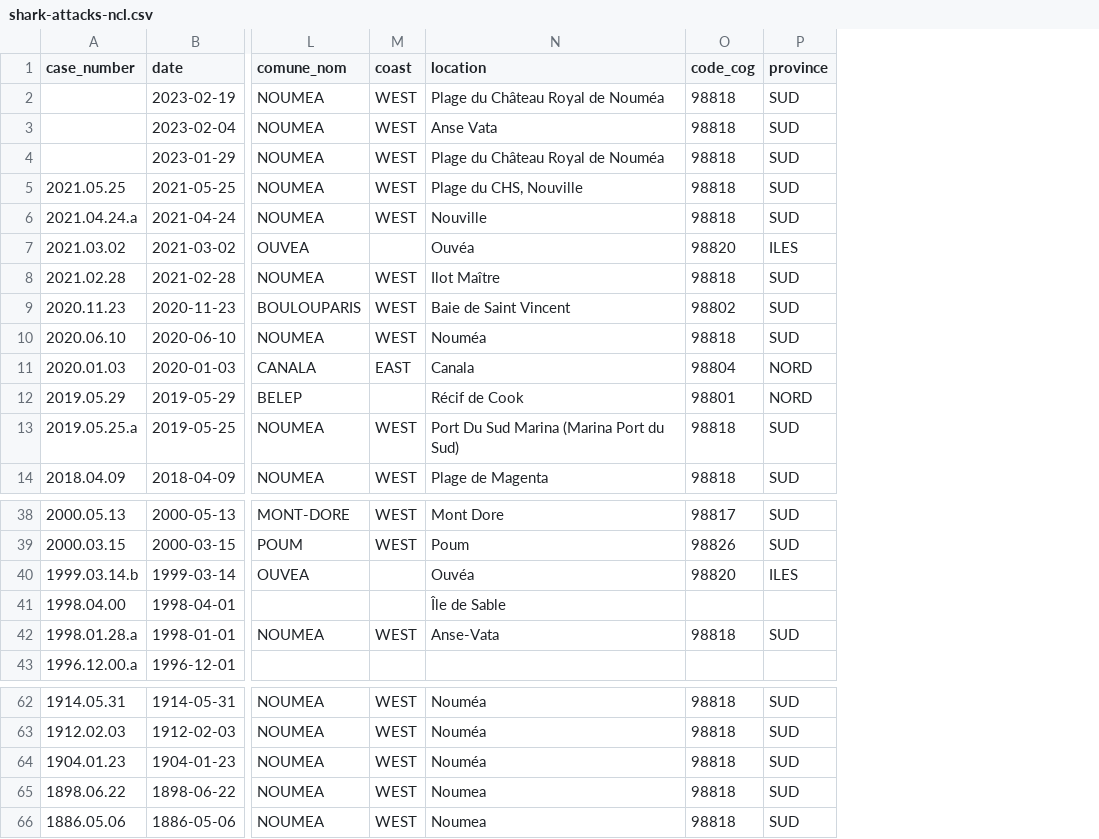
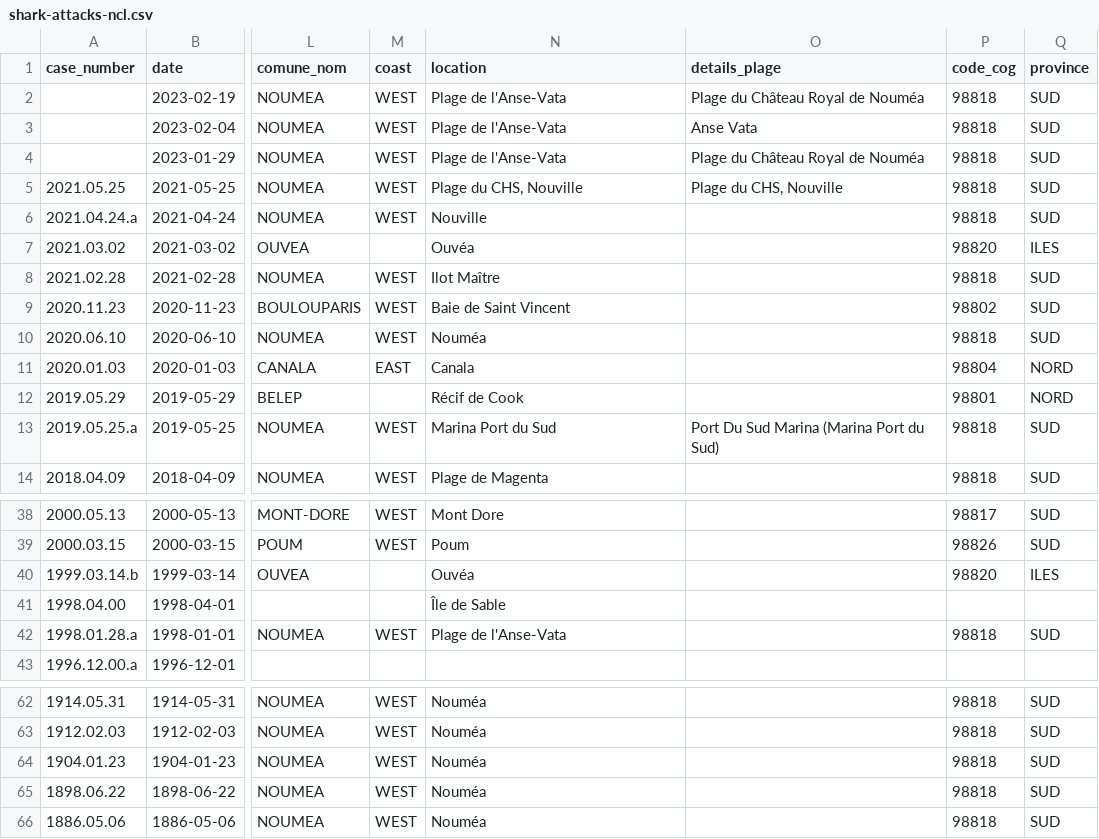
Before and after one commit to adriens/odata-ncl, a CSV file: data/shark-attacks/shark-attacks-ncl.csv, drawn as a sheet; only a part is shown, gaps mark what is left out; the diff names each change by its address in the sheet, - before the commit and + after, or states it on an @@ line.

Commit message:
Update shark-attacks-ncl.csv

```diff
--- a/data/shark-attacks/shark-attacks-ncl.csv
+++ b/data/shark-attacks/shark-attacks-ncl.csv
+column O (details_plage), rows 2-13: Plage du Château Royal de Nouméa | Anse Vata | Plage du Château Royal de Nouméa | Plage du CHS, Nouville |  |  |  |  |  |  |  | Port Du Sud Marina (Marina Port du Sud)
-N2 (location): Plage du Château Royal de Nouméa
+N2 (location): Plage de l'Anse-Vata
-N3 (location): Anse Vata
+N3 (location): Plage de l'Anse-Vata
-N4 (location): Plage du Château Royal de Nouméa
+N4 (location): Plage de l'Anse-Vata
-N13 (location): Port Du Sud Marina (Marina Port du Sud)
+N13 (location): Marina Port du Sud
-N42 (location): Anse-Vata
+N42 (location): Plage de l'Anse-Vata
-N65:N66 (location): Noumea
+N65:N66 (location): Nouméa
```
